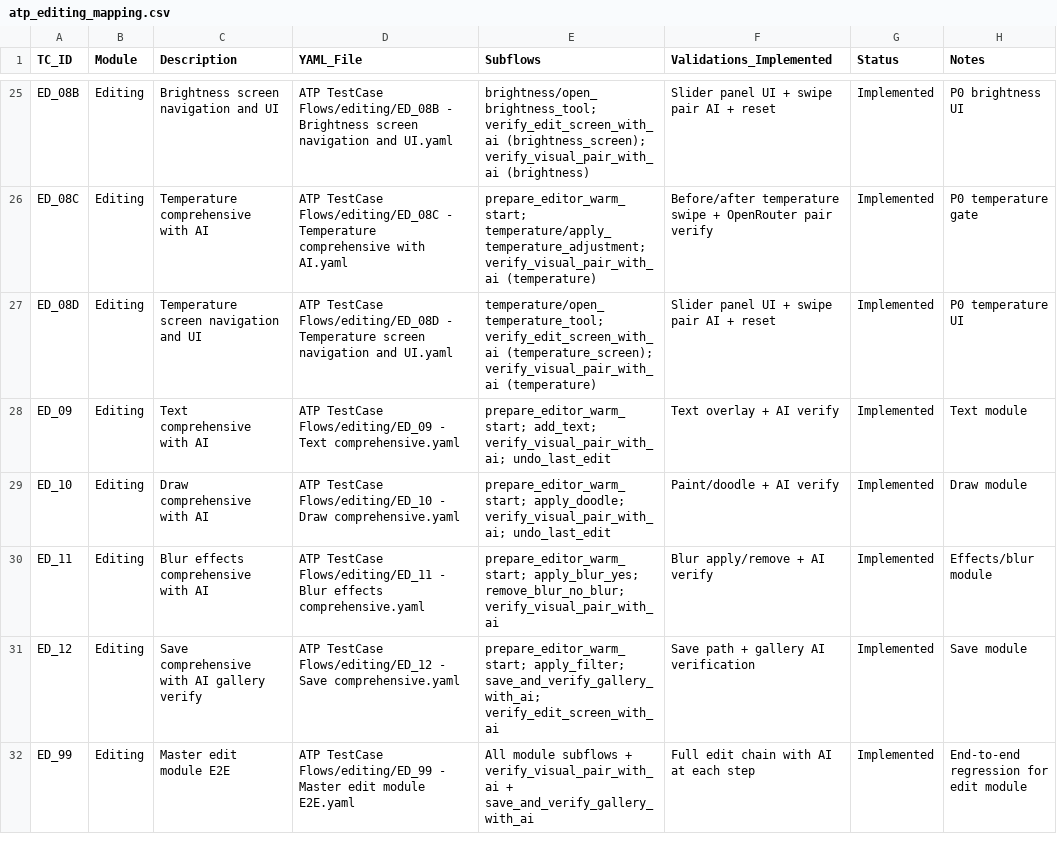
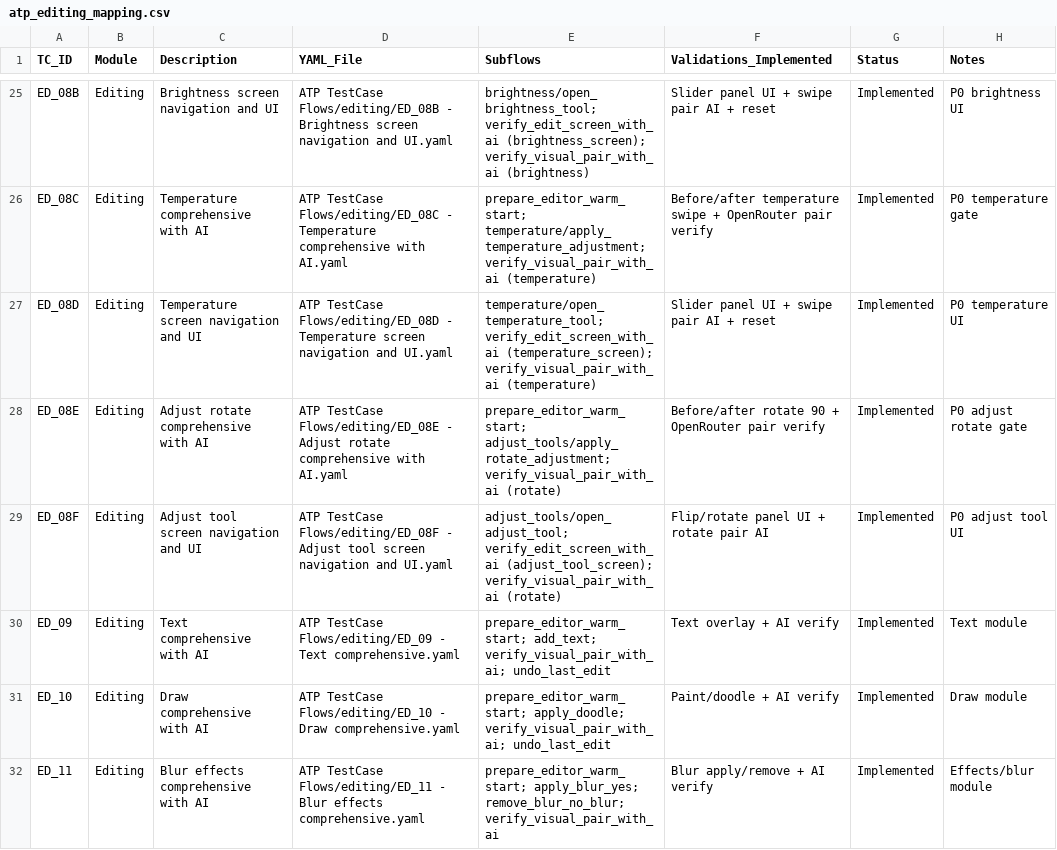
Before and after one commit to testing71794-cloud/Kodak-Step-print-Android, a CSV file: ATP TestCase Flows/editing/atp_editing_mapping.csv, drawn as a sheet; only a part is shown, gaps mark what is left out; the shorter side is filled out with more unchanged rows; the diff names each change by its address in the sheet, - before the commit and + after, or states it on an @@ line.

```diff
--- a/ATP TestCase Flows/editing/atp_editing_mapping.csv
+++ b/ATP TestCase Flows/editing/atp_editing_mapping.csv
+row 28: ED_08E | Editing | Adjust rotate comprehensive with AI | ATP TestCase Flows/editing/ED_08E - Adjust rotate comprehensive with AI.yaml | prepare_editor_warm_start; adjust_tools/apply_rotate_adjustment; verify_visual_pair_with_ai (rotate) | Before/after rotate 90 + OpenRouter pair verify | Implemented | P0 adjust rotate gate
+row 29: ED_08F | Editing | Adjust tool screen navigation and UI | ATP TestCase Flows/editing/ED_08F - Adjust tool screen navigation and UI.yaml | adjust_tools/open_adjust_tool; verify_edit_screen_with_ai (adjust_tool_screen); verify_visual_pair_with_ai (rotate) | Flip/rotate panel UI + rotate pair AI | Implemented | P0 adjust tool UI
```
Also changed, not shown: 16 other files.
